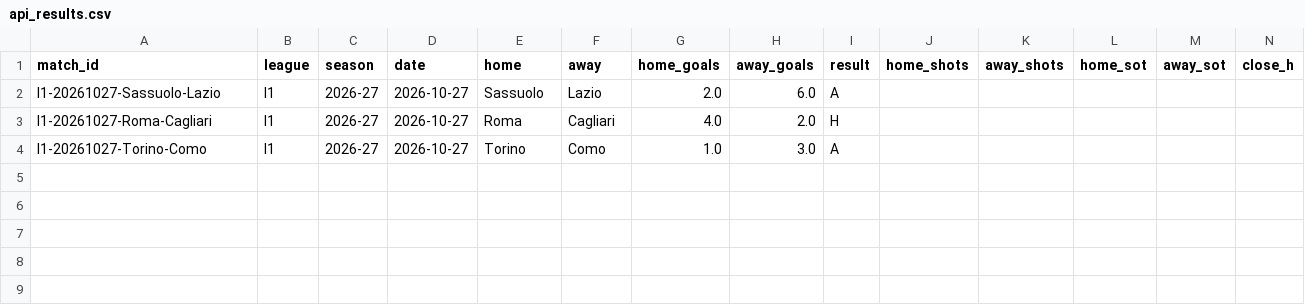
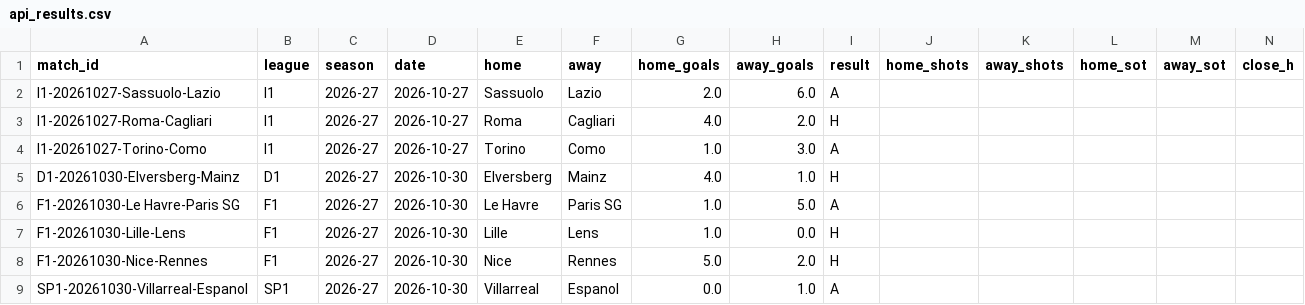
Before and after one commit to Fifiora/football-predictor, a CSV file: data/api_results.csv, drawn as a sheet; only a part is shown; rows hold the shown columns only; the diff names each change by its address in the sheet, - before the commit and + after, or states it on an @@ line.

```diff
--- a/data/api_results.csv
+++ b/data/api_results.csv
+row 5: D1-20261030-Elversberg-Mainz | D1 | 2026-27 | 2026-10-30 | Elversberg | Mainz | 4.0 | 1.0 | H
+row 6: F1-20261030-Le Havre-Paris SG | F1 | 2026-27 | 2026-10-30 | Le Havre | Paris SG | 1.0 | 5.0 | A
+row 7: F1-20261030-Lille-Lens | F1 | 2026-27 | 2026-10-30 | Lille | Lens | 1.0 | 0.0 | H
+row 8: F1-20261030-Nice-Rennes | F1 | 2026-27 | 2026-10-30 | Nice | Rennes | 5.0 | 2.0 | H
+row 9: SP1-20261030-Villarreal-Espanol | SP1 | 2026-27 | 2026-10-30 | Villarreal | Espanol | 0.0 | 1.0 | A
```
Also changed, not shown: data/prediction_log.csv.
